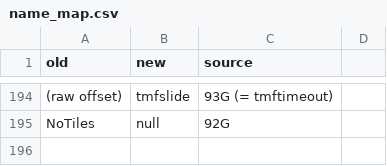
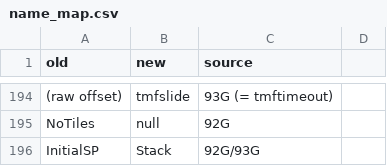
Before and after one commit to abdulahmad/NHL94Genesis, a CSV file: docs/name_map.csv, drawn as a sheet; only a part is shown, gaps mark what is left out; the diff names each change by its address in the sheet, - before the commit and + after, or states it on an @@ line.

Commit message:
Use Stack for the reset vector as in 92/93: include ram94 after main94, Stack set with =

```diff
--- a/docs/name_map.csv
+++ b/docs/name_map.csv
+row 196: InitialSP | Stack | 92G/93G
```
Also changed, not shown: 6 other files.
